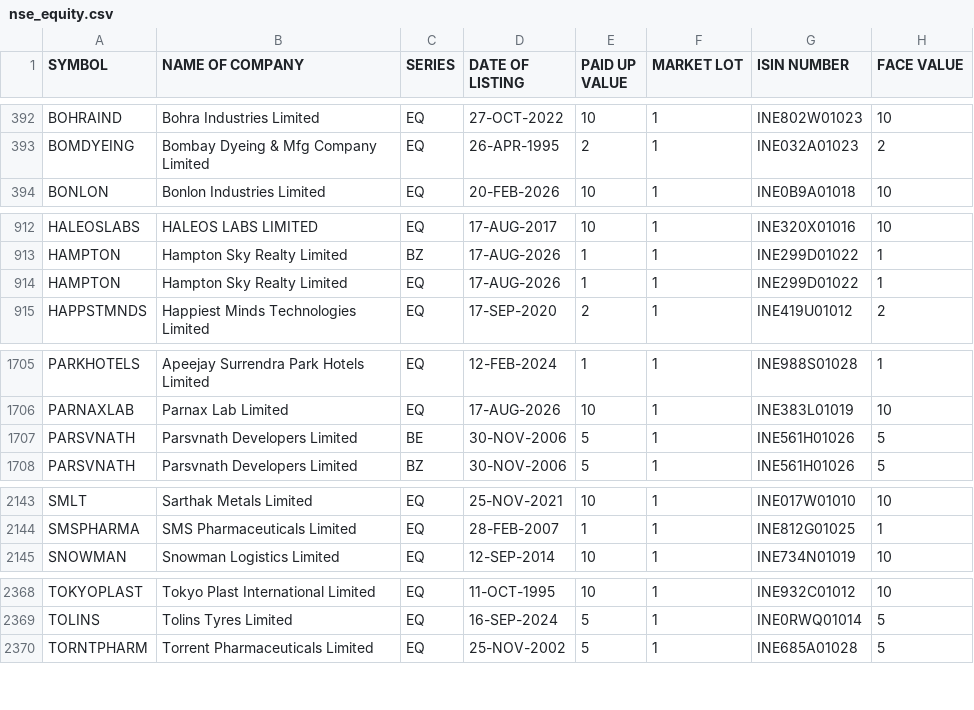
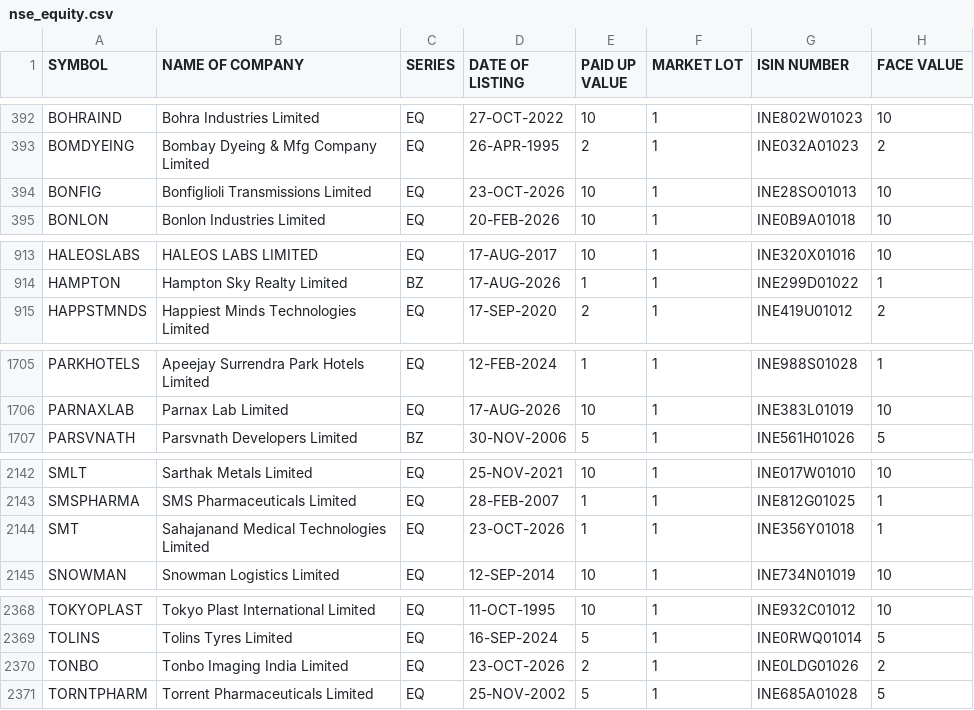
Before and after one commit to udhayaka86/nse-stock-intelligence, a CSV file: data/nse_equity.csv, drawn as a sheet; only a part is shown, gaps mark what is left out; the diff covers the shown part only.

```diff
--- a/data/nse_equity.csv
+++ b/data/nse_equity.csv
@@ -393,2 +393,3 @@ BOHRAIND,Bohra Industries Limited,EQ,27-OCT-2022,10,1,INE802W01023,10
 BOMDYEING,Bombay Dyeing & Mfg Company Limited,EQ,26-APR-1995,2,1,INE032A01023,2
+BONFIG,Bonfiglioli Transmissions Limited,EQ,23-OCT-2026,10,1,INE28SO01013,10
 BONLON,Bonlon Industries Limited,EQ,20-FEB-2026,10,1,INE0B9A01018,10
@@ -913,3 +914,2 @@ HALEOSLABS,HALEOS LABS LIMITED,EQ,17-AUG-2017,10,1,INE320X01016,10
 HAMPTON,Hampton Sky Realty Limited,BZ,17-AUG-2026,1,1,INE299D01022,1
-HAMPTON,Hampton Sky Realty Limited,EQ,17-AUG-2026,1,1,INE299D01022,1
 HAPPSTMNDS,Happiest Minds Technologies Limited,EQ,17-SEP-2020,2,1,INE419U01012,2
@@ -1706,3 +1706,2 @@ PARKHOTELS,Apeejay Surrendra Park Hotels Limited,EQ,12-FEB-2024,1,1,INE988S01028
 PARNAXLAB,Parnax Lab Limited,EQ,17-AUG-2026,10,1,INE383L01019,10
-PARSVNATH,Parsvnath Developers Limited,BE,30-NOV-2006,5,1,INE561H01026,5
 PARSVNATH,Parsvnath Developers Limited,BZ,30-NOV-2006,5,1,INE561H01026,5
@@ -2144,2 +2143,3 @@ SMLT,Sarthak Metals Limited,EQ,25-NOV-2021,10,1,INE017W01010,10
 SMSPHARMA,SMS Pharmaceuticals Limited,EQ,28-FEB-2007,1,1,INE812G01025,1
+SMT,Sahajanand Medical Technologies Limited,EQ,23-OCT-2026,1,1,INE356Y01018,1
 SNOWMAN,Snowman Logistics Limited,EQ,12-SEP-2014,10,1,INE734N01019,10
@@ -2369,2 +2369,3 @@ TOKYOPLAST,Tokyo Plast International Limited,EQ,11-OCT-1995,10,1,INE932C01012,10
 TOLINS,Tolins Tyres Limited,EQ,16-SEP-2024,5,1,INE0RWQ01014,5
+TONBO,Tonbo Imaging India Limited,EQ,23-OCT-2026,2,1,INE0LDG01026,2
 TORNTPHARM,Torrent Pharmaceuticals Limited,EQ,25-NOV-2002,5,1,INE685A01028,5
```
Also changed, not shown: 1 added row and 9 edited cells elsewhere in this file.
